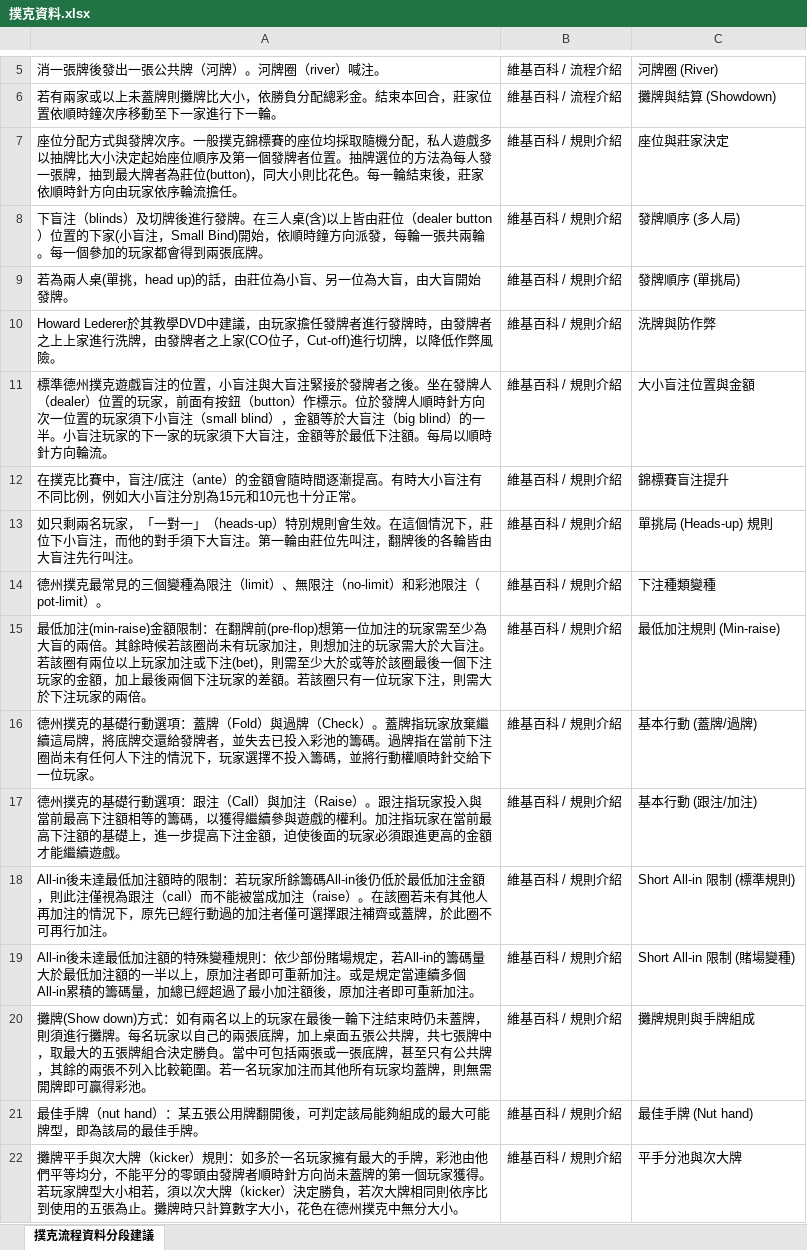
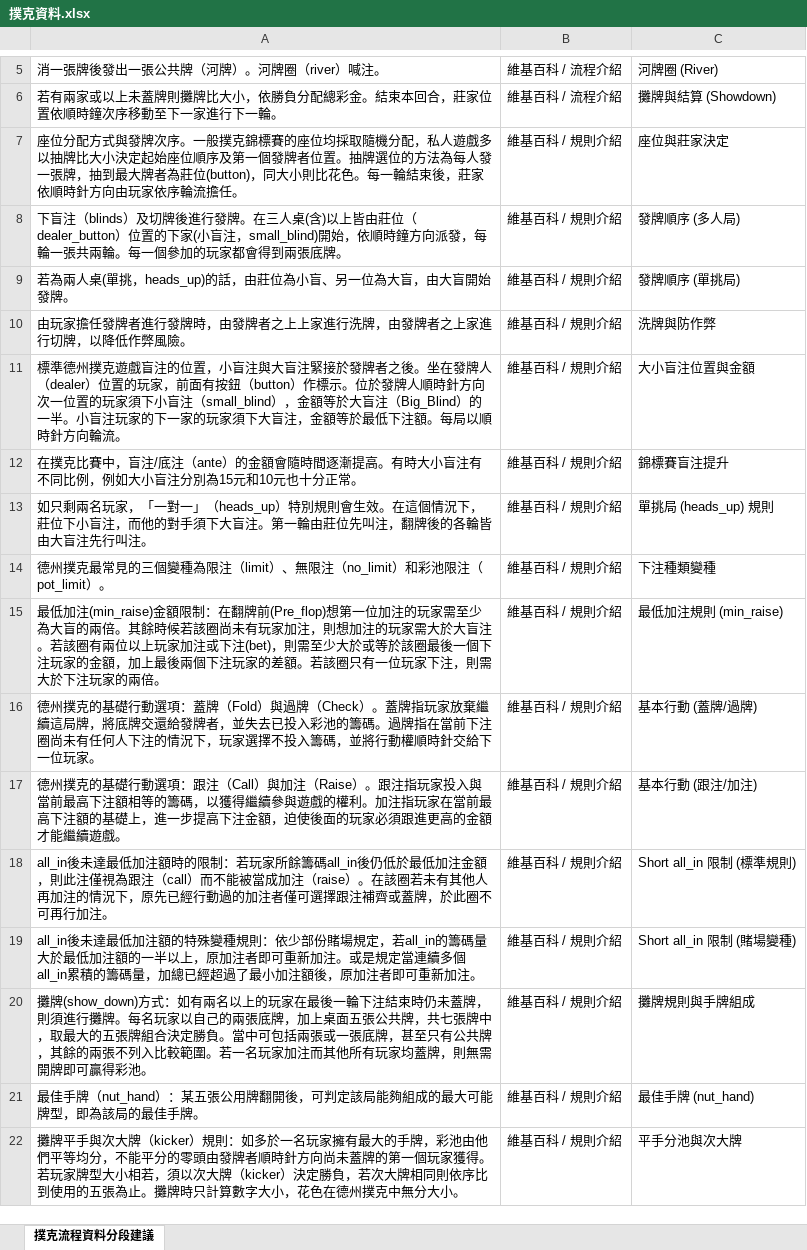
Before and after one commit to davidkotlin/NLP_Poker_Chinese, an Excel workbook: data/撲克資料.xlsx, sheet 撲克流程資料分段建議, drawn as a sheet; only a part is shown, gaps mark what is left out; values as stored, in another font and other column widths than the file's, no borders; the diff covers the shown part only; the diff names each change by its address in the sheet, - before the commit and + after, or states it on an @@ line.

```diff
--- a/data/撲克資料.xlsx (sheet 撲克流程資料分段建議)
+++ b/data/撲克資料.xlsx (sheet 撲克流程資料分段建議)
-A8: …由莊位（dealer button）位置的下家(小盲注，Small Bind)開始，依…
+A8: …由莊位（dealer_button）位置的下家(小盲注，small_blind)開始，依…
-A9: 若為兩人桌(單挑，head up)的話，由莊位為小盲、另一位為大盲，由大盲開始發牌。
+A9: 若為兩人桌(單挑，heads_up)的話，由莊位為小盲、另一位為大盲，由大盲開始發牌。
-A10: Howard Lederer於其教學DVD中建議，由玩家擔任發牌者進行發牌時，由發牌者之上上家進行洗牌，由發牌者之上家(CO位子，Cut-off)進行切牌…
+A10: 由玩家擔任發牌者進行發牌時，由發牌者之上上家進行洗牌，由發牌者之上家進行切牌…
-A11: …小盲注（small blind），金額等於大盲注（big blind）的一半…
+A11: …小盲注（small_blind），金額等於大盲注（Big_Blind）的一半…
-A13: …對一」（heads-up）特別規…
+A13: …對一」（heads_up）特別規…
-C13: 單挑局 (Heads-up) 規則
+C13: 單挑局 (heads_up) 規則
-A14: …無限注（no-limit）和彩池限注（pot-limit）。
+A14: …無限注（no_limit）和彩池限注（pot_limit）。
-A15: 最低加注(min-raise)金額限制：在翻牌前(pre-flop)想第一位…
+A15: 最低加注(min_raise)金額限制：在翻牌前(Pre_flop)想第一位…
-C15: 最低加注規則 (Min-raise)
+C15: 最低加注規則 (min_raise)
-A18: All-in後未達最低加注額時的限制：若玩家所餘籌碼All-in後仍低於…
+A18: all_in後未達最低加注額時的限制：若玩家所餘籌碼all_in後仍低於…
-C18: Short All-in 限制 (標準規則)
+C18: Short all_in 限制 (標準規則)
-A19: All-in後未達最低加注額的特殊變種規則：依少部份賭場規定，若All-in的籌碼量大於最低加注額的一半以上，原加注者即可重新加注。或是規定當連續多個All-in累積的籌…
+A19: all_in後未達最低加注額的特殊變種規則：依少部份賭場規定，若all_in的籌碼量大於最低加注額的一半以上，原加注者即可重新加注。或是規定當連續多個all_in累積的籌…
-C19: Short All-in 限制 (賭場變種)
+C19: Short all_in 限制 (賭場變種)
-A20: 攤牌(Show down)方式：如…
+A20: 攤牌(show_down)方式：如…
-A21: …佳手牌（nut hand）：某五…
+A21: …佳手牌（nut_hand）：某五…
-C21: 最佳手牌 (Nut hand)
+C21: 最佳手牌 (nut_hand)
```
Also changed, not shown: 4 added rows and 69 edited cells elsewhere in this sheet, 6 other files.
